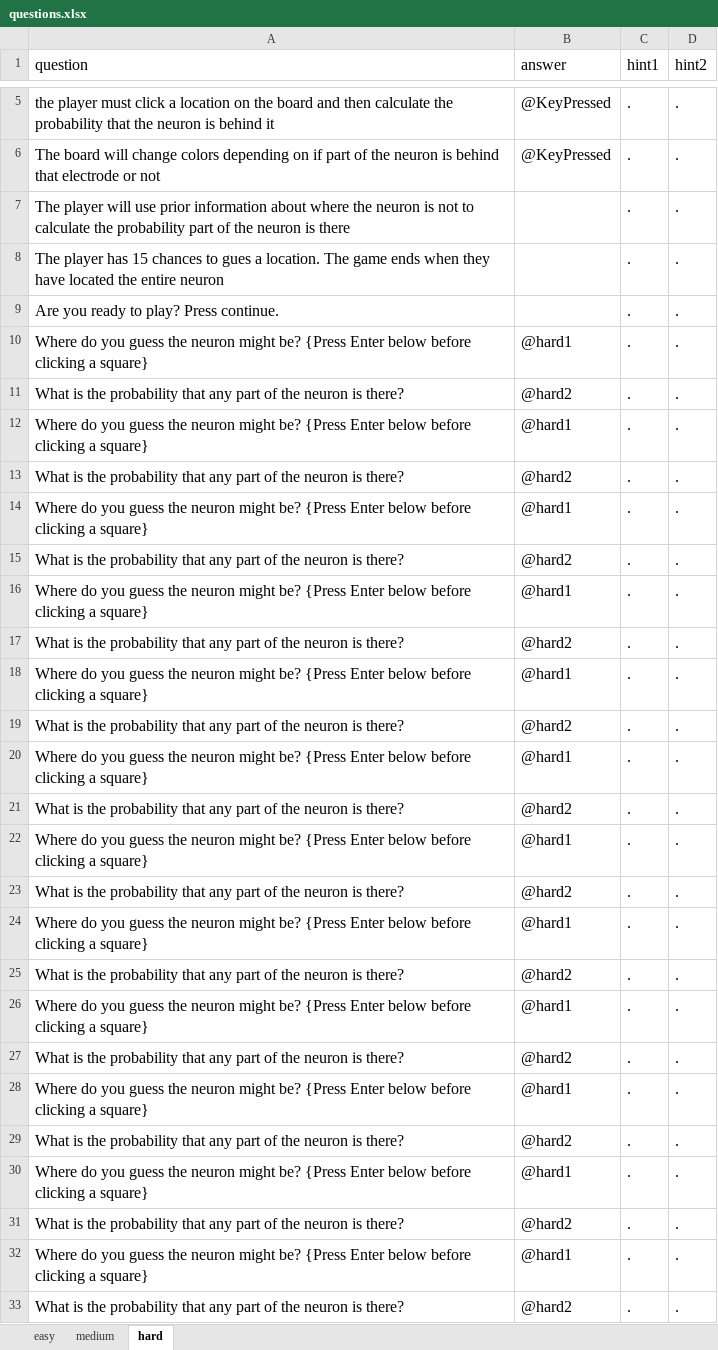
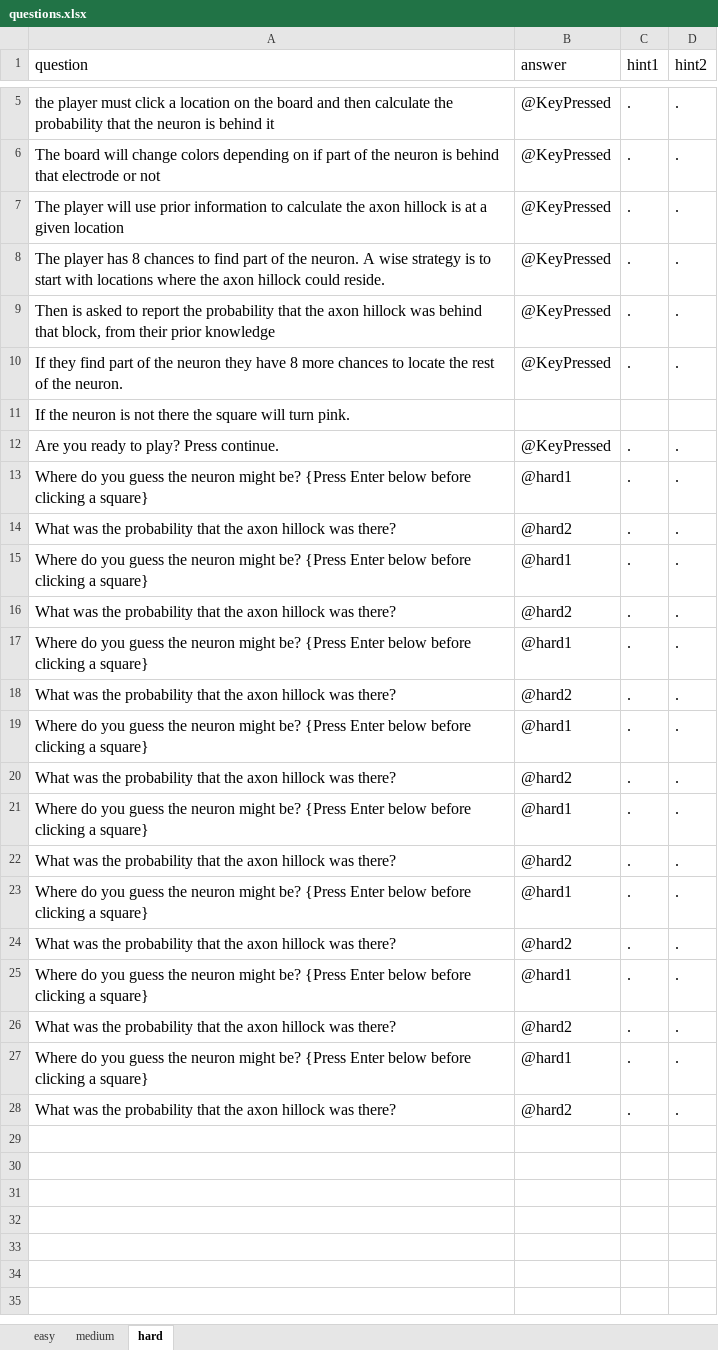
Before and after one commit to IvaStevens/NDA_final_project, an Excel workbook: questions.xlsx, sheet hard, drawn as a sheet; only a part is shown, gaps mark what is left out; values as stored, in another font and other column widths than the file's, no borders; removed rows and columns are numbered as before the commit, all else as after; the diff covers the shown part only; the diff names each change by its address in the sheet, - before the commit and + after, or states it on an @@ line.

Commit message:
hard level stuff

```diff
--- a/questions.xlsx (sheet hard)
+++ b/questions.xlsx (sheet hard)
-A7 (question): …prior information about where the neuron is not to calculate the probability part of the neuron is there
+A7 (question): …prior information to calculate the axon hillock is at a given location
-B7:B8 (answer): (empty)
+B7:B8 (answer): @KeyPressed
-A8 (question): …player has 15 chances to gues a location. The game ends when they have located the entire neuron
+A8 (question): …player has 8 chances to find part of the neuron. A wise strategy is to start with locations where the axon hillock could reside.
+row 9: Then is asked to report the probability that the axon hillock was behind that block, from their prior knowledge | @KeyPressed | . | .
+row 10: If they find part of the neuron they have 8 more chances to locate the rest of the neuron. | @KeyPressed | . | .
+row 11: If the neuron is not there the square will turn pink.
-B12 (answer): (empty)
+B12 (answer): @KeyPressed
-A14 (question): What is the probability that any part of the neuron is there?
+A14 (question): What was the probability that the axon hillock was there?
-A16 (question): What is the probability that any part of the neuron is there?
+A16 (question): What was the probability that the axon hillock was there?
-A18 (question): What is the probability that any part of the neuron is there?
+A18 (question): What was the probability that the axon hillock was there?
-A20 (question): What is the probability that any part of the neuron is there?
+A20 (question): What was the probability that the axon hillock was there?
-A22 (question): What is the probability that any part of the neuron is there?
+A22 (question): What was the probability that the axon hillock was there?
-A24 (question): What is the probability that any part of the neuron is there?
+A24 (question): What was the probability that the axon hillock was there?
-A26 (question): What is the probability that any part of the neuron is there?
+A26 (question): What was the probability that the axon hillock was there?
-A28 (question): What is the probability that any part of the neuron is there?
+A28 (question): What was the probability that the axon hillock was there?
-row 26: Where do you guess the neuron might be? {Press Enter below before clicking a square} | @hard1 | . | .
-row 27: What is the probability that any part of the neuron is there? | @hard2 | . | .
-row 28: Where do you guess the neuron might be? {Press Enter below before clicking a square} | @hard1 | . | .
-row 29: What is the probability that any part of the neuron is there? | @hard2 | . | .
-row 30: Where do you guess the neuron might be? {Press Enter below before clicking a square} | @hard1 | . | .
-row 31: What is the probability that any part of the neuron is there? | @hard2 | . | .
-row 32: Where do you guess the neuron might be? {Press Enter below before clicking a square} | @hard1 | . | .
-row 33: What is the probability that any part of the neuron is there? | @hard2 | . | .
```
Also changed, not shown: 8 removed rows elsewhere in this sheet, 4 other files.
